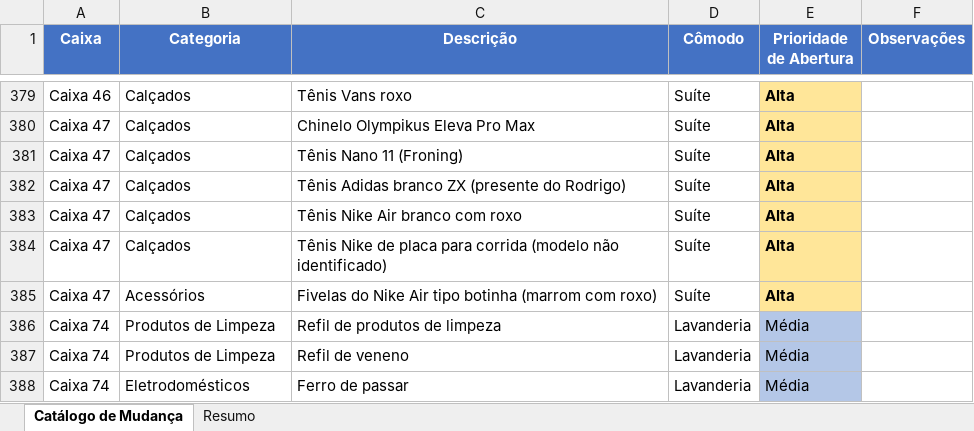
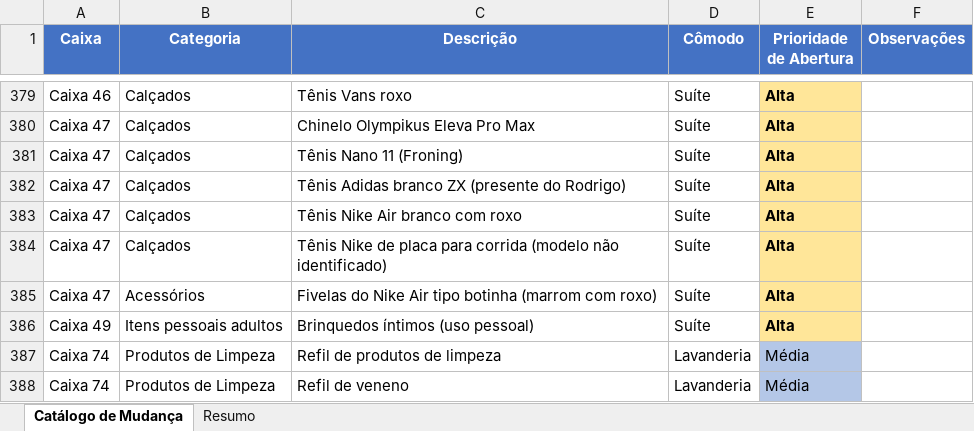
Before and after one commit to amandanery-o/catalogo-mudanca, an Excel workbook: catalogo_mudanca.xlsx, sheet Catálogo de Mudança, drawn as a sheet; only a part is shown, gaps mark what is left out; the shorter side is filled out with more unchanged rows; values as stored, in another font and other column widths than the file's, no borders; the diff names each change by its address in the sheet, - before the commit and + after, or states it on an @@ line.

Commit message:
Adiciona Caixa 49
Total: 491 itens

```diff
--- a/catalogo_mudanca.xlsx (sheet Catálogo de Mudança)
+++ b/catalogo_mudanca.xlsx (sheet Catálogo de Mudança)
+row 386: Caixa 49 | Itens pessoais adultos | Brinquedos íntimos (uso pessoal) | Suíte | Alta
```
Also changed, not shown: sheet Resumo, 1 other file.
